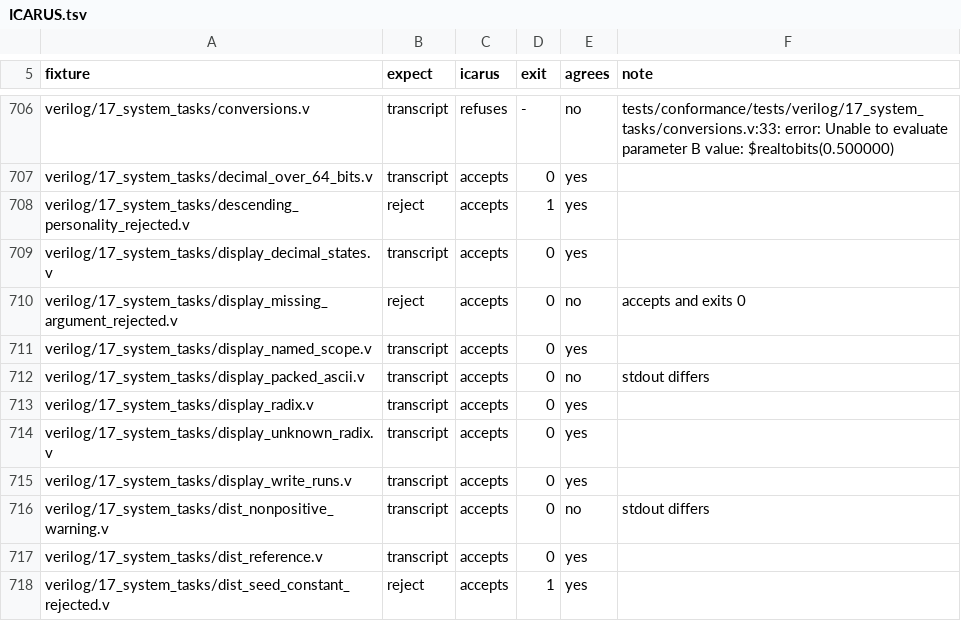
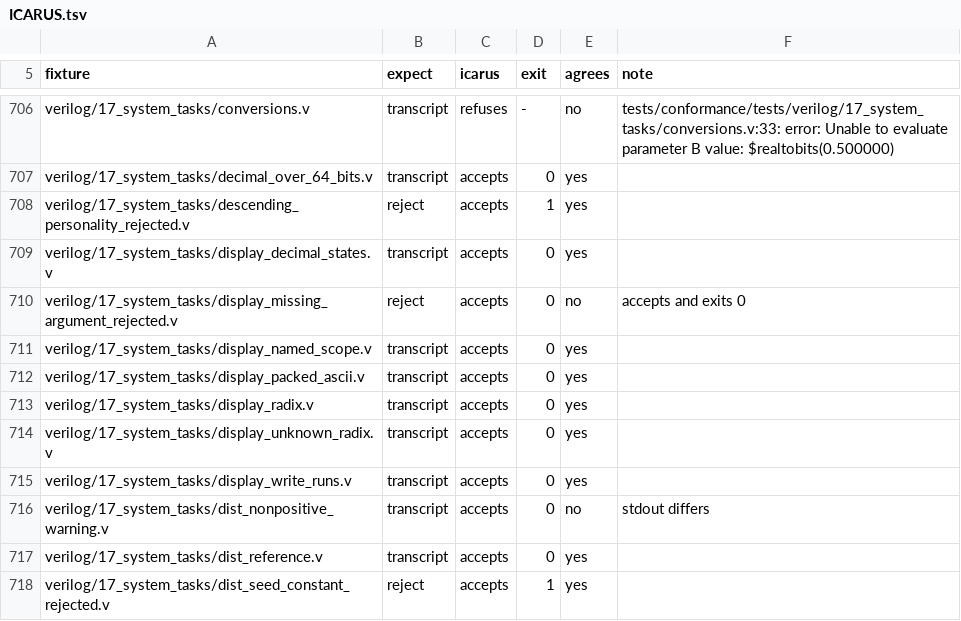
Before and after one commit to OpenFAT/VAMS-Conformance-Suite, a TSV file: vera/ledger/ICARUS.tsv, drawn as a sheet; only a part is shown, gaps mark what is left out.

Commit message:
verilog: display_packed_ascii expects " ABC" (a zero byte under %s prints as a space, VD-129, as iverilog 13); ICARUS.tsv agrees

```diff
--- a/vera/ledger/ICARUS.tsv
+++ b/vera/ledger/ICARUS.tsv
@@ -711,3 +711,3 @@ verilog/17_system_tasks/display_missing_argument_rejected.v	reject	accepts	0	no
 verilog/17_system_tasks/display_named_scope.v	transcript	accepts	0	yes	
-verilog/17_system_tasks/display_packed_ascii.v	transcript	accepts	0	no	stdout differs
+verilog/17_system_tasks/display_packed_ascii.v	transcript	accepts	0	yes	
 verilog/17_system_tasks/display_radix.v	transcript	accepts	0	yes	
```
Also changed, not shown: 2 other files.
